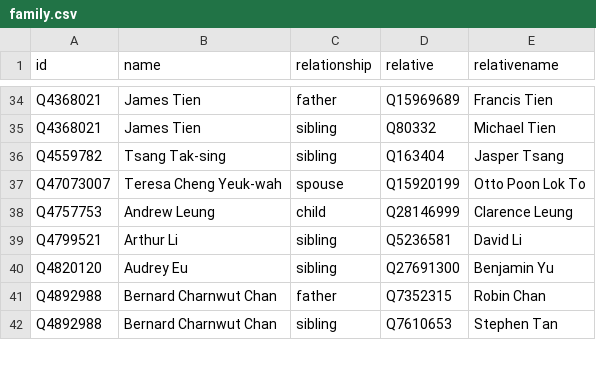
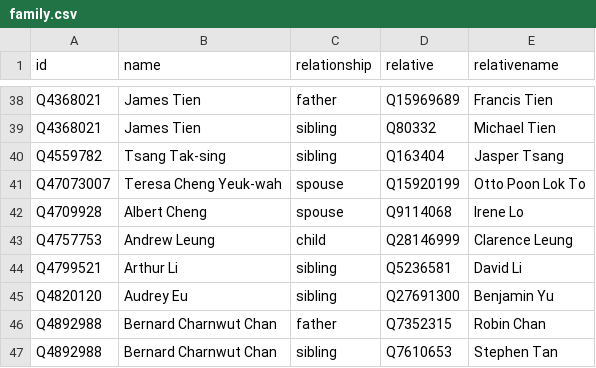
Before and after one commit to every-politician-scrapers/hong-kong, a CSV file: html/family.csv, drawn as a sheet; only a part is shown, gaps mark what is left out; the diff covers the shown part only; the diff names each change by its address in the sheet, - before the commit and + after, or states it on an @@ line.

```diff
--- a/html/family.csv
+++ b/html/family.csv
+row 42: Q4709928 | Albert Cheng | spouse | Q9114068 | Irene Lo
```
Also changed, not shown: 13 added rows elsewhere in this file, 1 other file.
